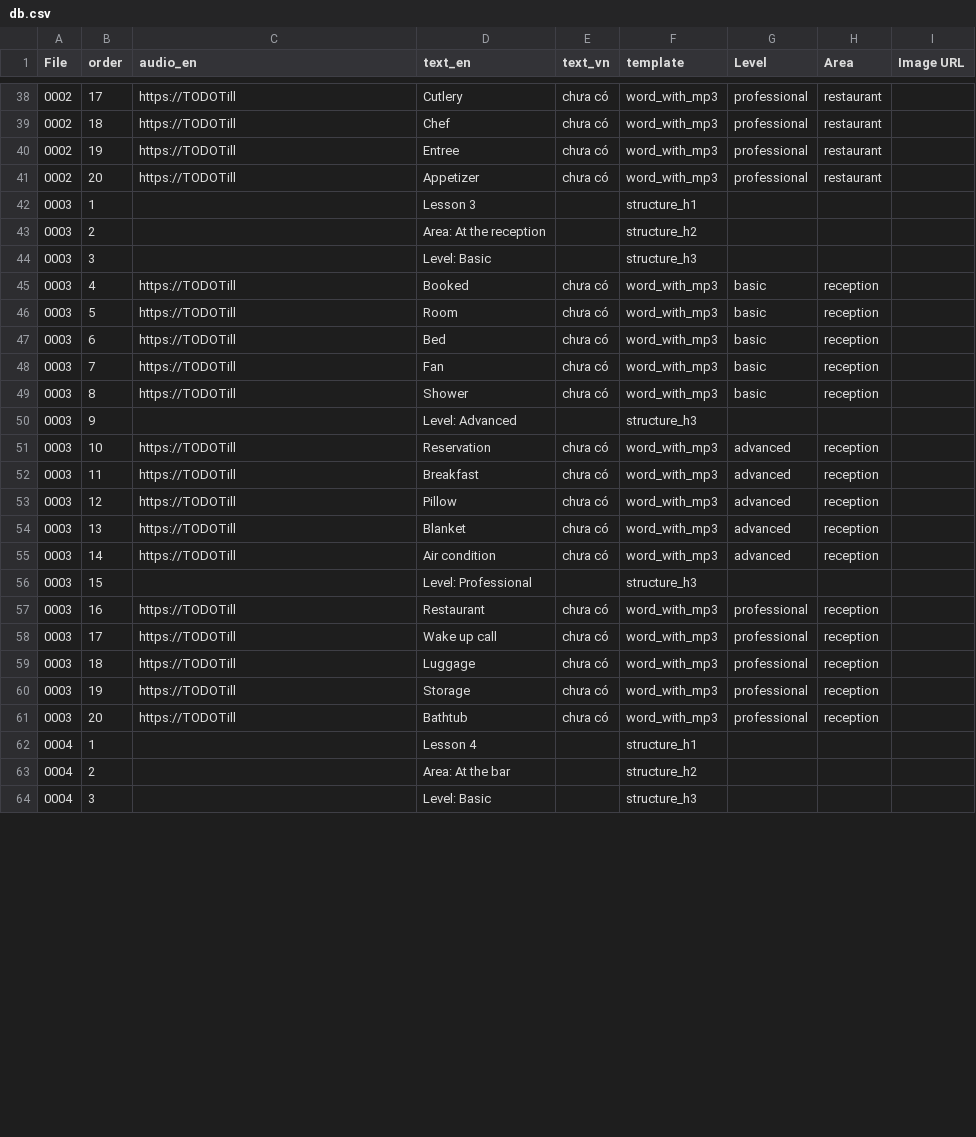
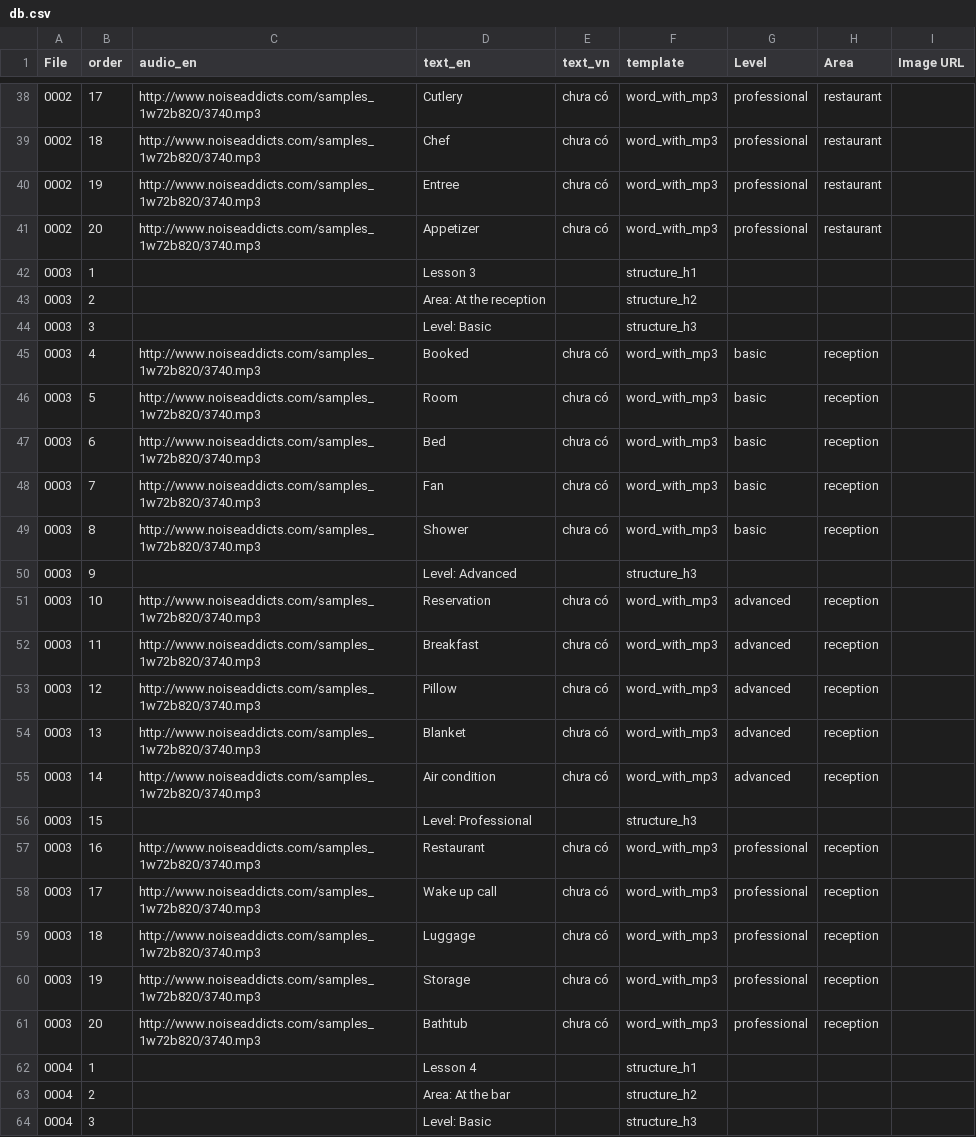
Before and after one commit to quynquyn/lessons, a CSV file: csv_to_html/db.csv, drawn as a sheet; only a part is shown, gaps mark what is left out; the diff covers the shown part only.

Commit message:
put sample sounds in

```diff
--- a/csv_to_html/db.csv
+++ b/csv_to_html/db.csv
@@ -38,5 +38,5 @@ File,order,audio_en,text_en,text_vn,template,Level,Area,Image URL
-0002,17,https://TODOTill,Cutlery,chưa có,word_with_mp3,professional,restaurant,
-0002,18,https://TODOTill,Chef,chưa có,word_with_mp3,professional,restaurant,
-0002,19,https://TODOTill,Entree,chưa có,word_with_mp3,professional,restaurant,
-0002,20,https://TODOTill,Appetizer,chưa có,word_with_mp3,professional,restaurant,
+0002,17,http://www.noiseaddicts.com/samples_1w72b820/3740.mp3,Cutlery,chưa có,word_with_mp3,professional,restaurant,
+0002,18,http://www.noiseaddicts.com/samples_1w72b820/3740.mp3,Chef,chưa có,word_with_mp3,professional,restaurant,
+0002,19,http://www.noiseaddicts.com/samples_1w72b820/3740.mp3,Entree,chưa có,word_with_mp3,professional,restaurant,
+0002,20,http://www.noiseaddicts.com/samples_1w72b820/3740.mp3,Appetizer,chưa có,word_with_mp3,professional,restaurant,
 0003,1,,Lesson 3,,structure_h1,,,
@@ -44,19 +44,19 @@ File,order,audio_en,text_en,text_vn,template,Level,Area,Image URL
 0003,3,,Level: Basic,,structure_h3,,,
-0003,4,https://TODOTill,Booked,chưa có,word_with_mp3,basic,reception,
-0003,5,https://TODOTill,Room,chưa có,word_with_mp3,basic,reception,
-0003,6,https://TODOTill,Bed,chưa có,word_with_mp3,basic,reception,
-0003,7,https://TODOTill,Fan,chưa có,word_with_mp3,basic,reception,
-0003,8,https://TODOTill,Shower,chưa có,word_with_mp3,basic,reception,
+0003,4,http://www.noiseaddicts.com/samples_1w72b820/3740.mp3,Booked,chưa có,word_with_mp3,basic,reception,
+0003,5,http://www.noiseaddicts.com/samples_1w72b820/3740.mp3,Room,chưa có,word_with_mp3,basic,reception,
+0003,6,http://www.noiseaddicts.com/samples_1w72b820/3740.mp3,Bed,chưa có,word_with_mp3,basic,reception,
+0003,7,http://www.noiseaddicts.com/samples_1w72b820/3740.mp3,Fan,chưa có,word_with_mp3,basic,reception,
+0003,8,http://www.noiseaddicts.com/samples_1w72b820/3740.mp3,Shower,chưa có,word_with_mp3,basic,reception,
 0003,9,,Level: Advanced,,structure_h3,,,
-0003,10,https://TODOTill,Reservation,chưa có,word_with_mp3,advanced,reception,
-0003,11,https://TODOTill,Breakfast,chưa có,word_with_mp3,advanced,reception,
-0003,12,https://TODOTill,Pillow,chưa có,word_with_mp3,advanced,reception,
-0003,13,https://TODOTill,Blanket,chưa có,word_with_mp3,advanced,reception,
-0003,14,https://TODOTill,Air condition,chưa có,word_with_mp3,advanced,reception,
+0003,10,http://www.noiseaddicts.com/samples_1w72b820/3740.mp3,Reservation,chưa có,word_with_mp3,advanced,reception,
+0003,11,http://www.noiseaddicts.com/samples_1w72b820/3740.mp3,Breakfast,chưa có,word_with_mp3,advanced,reception,
+0003,12,http://www.noiseaddicts.com/samples_1w72b820/3740.mp3,Pillow,chưa có,word_with_mp3,advanced,reception,
+0003,13,http://www.noiseaddicts.com/samples_1w72b820/3740.mp3,Blanket,chưa có,word_with_mp3,advanced,reception,
+0003,14,http://www.noiseaddicts.com/samples_1w72b820/3740.mp3,Air condition,chưa có,word_with_mp3,advanced,reception,
 0003,15,,Level: Professional,,structure_h3,,,
-0003,16,https://TODOTill,Restaurant,chưa có,word_with_mp3,professional,reception,
-0003,17,https://TODOTill,Wake up call,chưa có,word_with_mp3,professional,reception,
-0003,18,https://TODOTill,Luggage,chưa có,word_with_mp3,professional,reception,
-0003,19,https://TODOTill,Storage,chưa có,word_with_mp3,professional,reception,
-0003,20,https://TODOTill,Bathtub,chưa có,word_with_mp3,professional,reception,
+0003,16,http://www.noiseaddicts.com/samples_1w72b820/3740.mp3,Restaurant,chưa có,word_with_mp3,professional,reception,
+0003,17,http://www.noiseaddicts.com/samples_1w72b820/3740.mp3,Wake up call,chưa có,word_with_mp3,professional,reception,
+0003,18,http://www.noiseaddicts.com/samples_1w72b820/3740.mp3,Luggage,chưa có,word_with_mp3,professional,reception,
+0003,19,http://www.noiseaddicts.com/samples_1w72b820/3740.mp3,Storage,chưa có,word_with_mp3,professional,reception,
+0003,20,http://www.noiseaddicts.com/samples_1w72b820/3740.mp3,Bathtub,chưa có,word_with_mp3,professional,reception,
 0004,1,,Lesson 4,,structure_h1,,,
```
Also changed, not shown: 81 edited cells elsewhere in this file, 14 other files.
